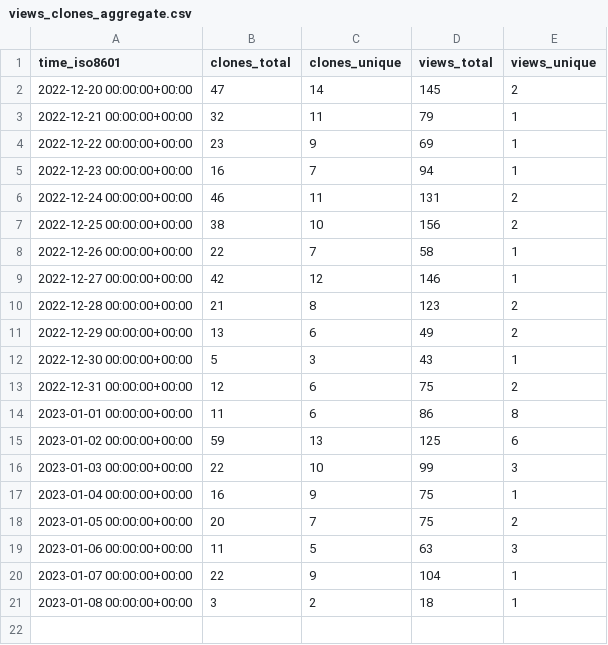
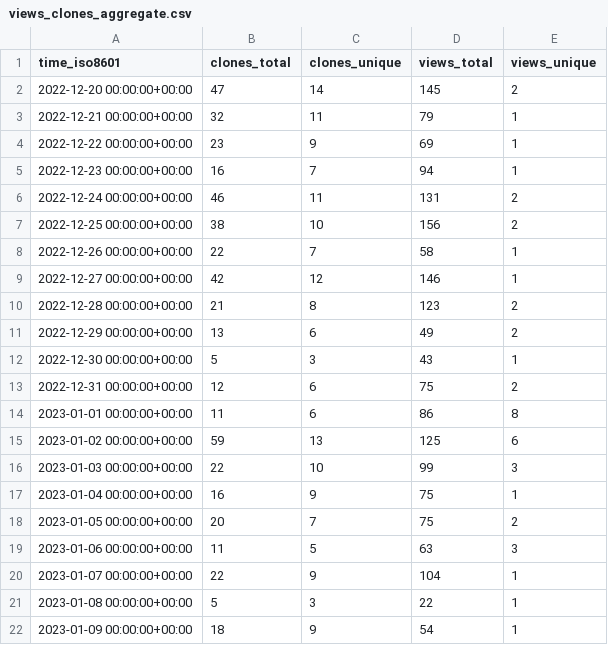
Before and after one commit to ItsAnkitPatel/30-Days-Of-cpp, a CSV file: ItsAnkitPatel/30-Days-Of-cpp/ghrs-data/views_clones_aggregate.csv, drawn as a sheet.

```diff
--- a/ItsAnkitPatel/30-Days-Of-cpp/ghrs-data/views_clones_aggregate.csv
+++ b/ItsAnkitPatel/30-Days-Of-cpp/ghrs-data/views_clones_aggregate.csv
@@ -20,2 +20,3 @@ time_iso8601,clones_total,clones_unique,views_total,views_unique
 2023-01-07 00:00:00+00:00,22,9,104,1
-2023-01-08 00:00:00+00:00,3,2,18,1
+2023-01-08 00:00:00+00:00,5,3,22,1
+2023-01-09 00:00:00+00:00,18,9,54,1
```
Also changed, not shown: 1 other file.
